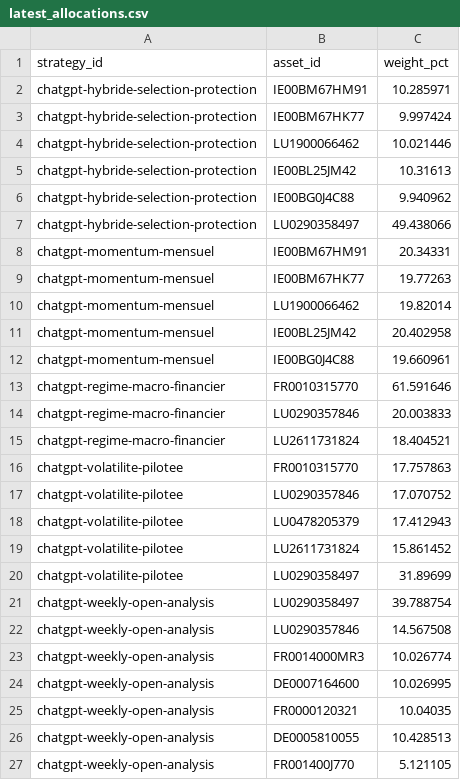
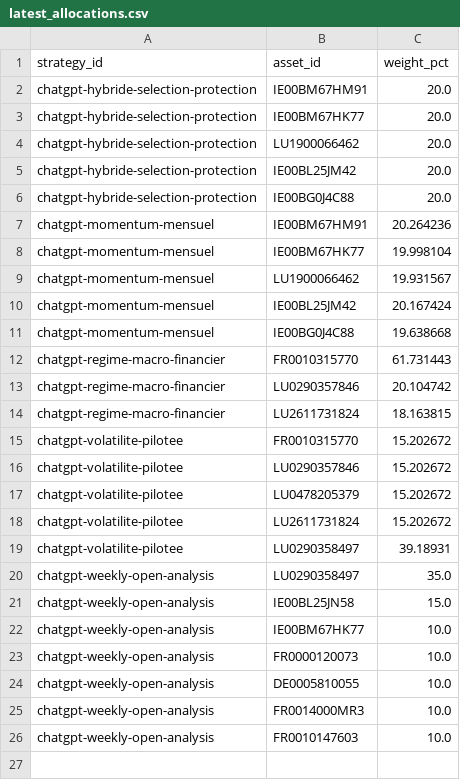
Before and after one commit to OPCooaching/assurance-vie-data, a CSV file: data/chatgpt/latest_allocations.csv, drawn as a sheet.

```diff
--- a/data/chatgpt/latest_allocations.csv
+++ b/data/chatgpt/latest_allocations.csv
@@ -1,27 +1,26 @@
 strategy_id,asset_id,weight_pct
-chatgpt-hybride-selection-protection,IE00BM67HM91,10.285971
-chatgpt-hybride-selection-protection,IE00BM67HK77,9.997424
-chatgpt-hybride-selection-protection,LU1900066462,10.021446
-chatgpt-hybride-selection-protection,IE00BL25JM42,10.31613
-chatgpt-hybride-selection-protection,IE00BG0J4C88,9.940962
-chatgpt-hybride-selection-protection,LU0290358497,49.438066
-chatgpt-momentum-mensuel,IE00BM67HM91,20.34331
-chatgpt-momentum-mensuel,IE00BM67HK77,19.77263
-chatgpt-momentum-mensuel,LU1900066462,19.82014
-chatgpt-momentum-mensuel,IE00BL25JM42,20.402958
-chatgpt-momentum-mensuel,IE00BG0J4C88,19.660961
-chatgpt-regime-macro-financier,FR0010315770,61.591646
-chatgpt-regime-macro-financier,LU0290357846,20.003833
-chatgpt-regime-macro-financier,LU2611731824,18.404521
-chatgpt-volatilite-pilotee,FR0010315770,17.757863
-chatgpt-volatilite-pilotee,LU0290357846,17.070752
-chatgpt-volatilite-pilotee,LU0478205379,17.412943
-chatgpt-volatilite-pilotee,LU2611731824,15.861452
-chatgpt-volatilite-pilotee,LU0290358497,31.89699
-chatgpt-weekly-open-analysis,LU0290358497,39.788754
-chatgpt-weekly-open-analysis,LU0290357846,14.567508
-chatgpt-weekly-open-analysis,FR0014000MR3,10.026774
-chatgpt-weekly-open-analysis,DE0007164600,10.026995
-chatgpt-weekly-open-analysis,FR0000120321,10.04035
-chatgpt-weekly-open-analysis,DE0005810055,10.428513
-chatgpt-weekly-open-analysis,FR001400J770,5.121105
+chatgpt-hybride-selection-protection,IE00BM67HM91,20.0
+chatgpt-hybride-selection-protection,IE00BM67HK77,20.0
+chatgpt-hybride-selection-protection,LU1900066462,20.0
+chatgpt-hybride-selection-protection,IE00BL25JM42,20.0
+chatgpt-hybride-selection-protection,IE00BG0J4C88,20.0
+chatgpt-momentum-mensuel,IE00BM67HM91,20.264236
+chatgpt-momentum-mensuel,IE00BM67HK77,19.998104
+chatgpt-momentum-mensuel,LU1900066462,19.931567
+chatgpt-momentum-mensuel,IE00BL25JM42,20.167424
+chatgpt-momentum-mensuel,IE00BG0J4C88,19.638668
+chatgpt-regime-macro-financier,FR0010315770,61.731443
+chatgpt-regime-macro-financier,LU0290357846,20.104742
+chatgpt-regime-macro-financier,LU2611731824,18.163815
+chatgpt-volatilite-pilotee,FR0010315770,15.202672
+chatgpt-volatilite-pilotee,LU0290357846,15.202672
+chatgpt-volatilite-pilotee,LU0478205379,15.202672
+chatgpt-volatilite-pilotee,LU2611731824,15.202672
+chatgpt-volatilite-pilotee,LU0290358497,39.18931
+chatgpt-weekly-open-analysis,LU0290358497,35.0
+chatgpt-weekly-open-analysis,IE00BL25JN58,15.0
+chatgpt-weekly-open-analysis,IE00BM67HK77,10.0
+chatgpt-weekly-open-analysis,FR0000120073,10.0
+chatgpt-weekly-open-analysis,DE0005810055,10.0
+chatgpt-weekly-open-analysis,FR0014000MR3,10.0
+chatgpt-weekly-open-analysis,FR0010147603,10.0
```
Also changed, not shown: data/benchmarks/bernard_origin.csv, data/benchmarks/bernard_origin_consolidated.csv, 17 other files.
